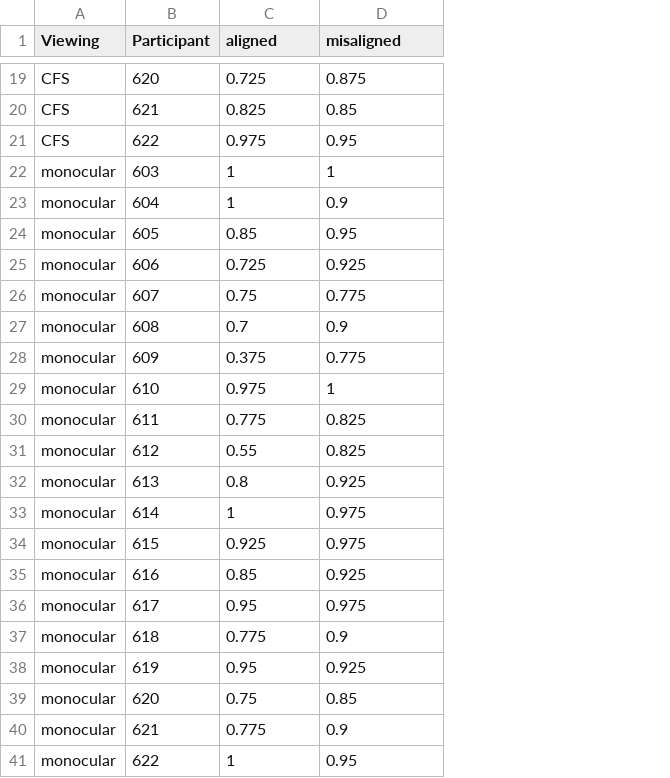
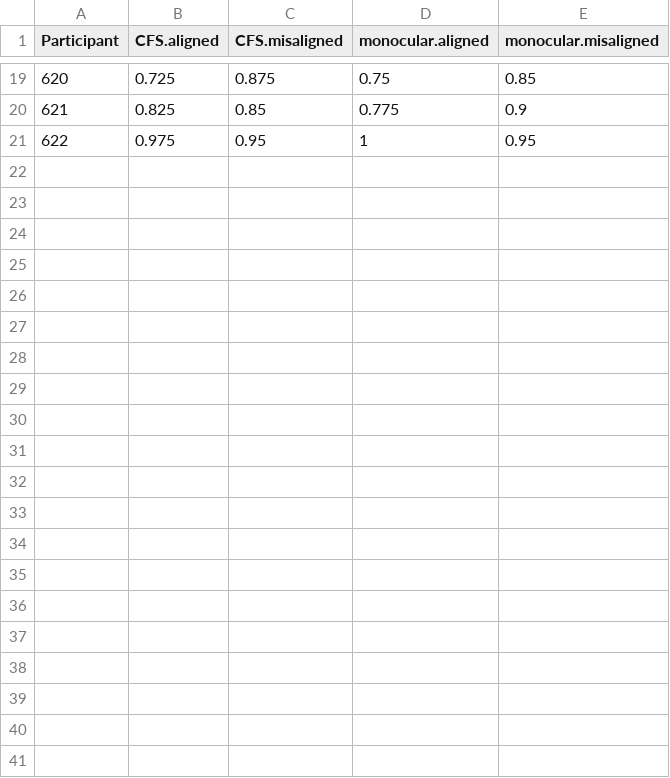
Before and after one commit to HaiyangJin/Nonconscious-holistic-face-processing, a CSV file: output/E1_104_106_acc_SPSS.csv, drawn as a sheet; only a part is shown, gaps mark what is left out; removed rows and columns are numbered as before the commit, all else as after; the diff names each change by its address in the sheet, - before the commit and + after, or states it on an @@ line.

```diff
--- a/output/E1_104_106_acc_SPSS.csv
+++ b/output/E1_104_106_acc_SPSS.csv
-column A (Viewing), rows 19-21: all CFS
+column D (monocular.aligned), rows 19-21: 0.75 | 0.775 | 1
+column E (monocular.misaligned), rows 19-21: 0.85 | 0.9 | 0.95
-B1: aligned
+B1: CFS.aligned
-C1: misaligned
+C1: CFS.misaligned
-row 22: monocular | 603 | 1 | 1
-row 23: monocular | 604 | 1 | 0.9
-row 24: monocular | 605 | 0.85 | 0.95
-row 25: monocular | 606 | 0.725 | 0.925
-row 26: monocular | 607 | 0.75 | 0.775
-row 27: monocular | 608 | 0.7 | 0.9
-row 28: monocular | 609 | 0.375 | 0.775
-row 29: monocular | 610 | 0.975 | 1
-row 30: monocular | 611 | 0.775 | 0.825
-row 31: monocular | 612 | 0.55 | 0.825
-row 32: monocular | 613 | 0.8 | 0.925
-row 33: monocular | 614 | 1 | 0.975
-row 34: monocular | 615 | 0.925 | 0.975
-row 35: monocular | 616 | 0.85 | 0.925
-row 36: monocular | 617 | 0.95 | 0.975
-row 37: monocular | 618 | 0.775 | 0.9
-row 38: monocular | 619 | 0.95 | 0.925
-row 39: monocular | 620 | 0.75 | 0.85
-row 40: monocular | 621 | 0.775 | 0.9
-row 41: monocular | 622 | 1 | 0.95
```
Also changed, not shown: output/E2_1082_acc_SPSS.csv, output/E2_1082_catch_acc_SPSS.csv, 21 other files.
